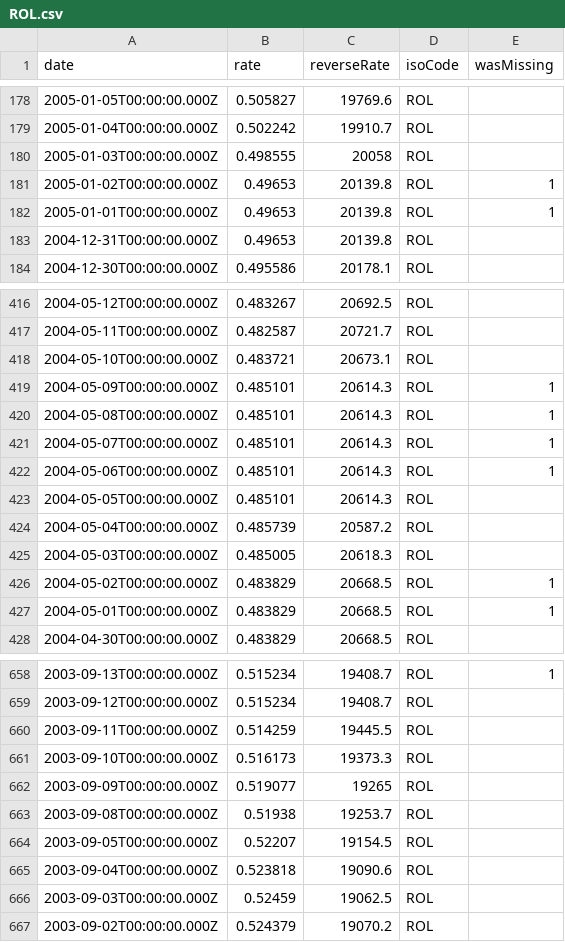
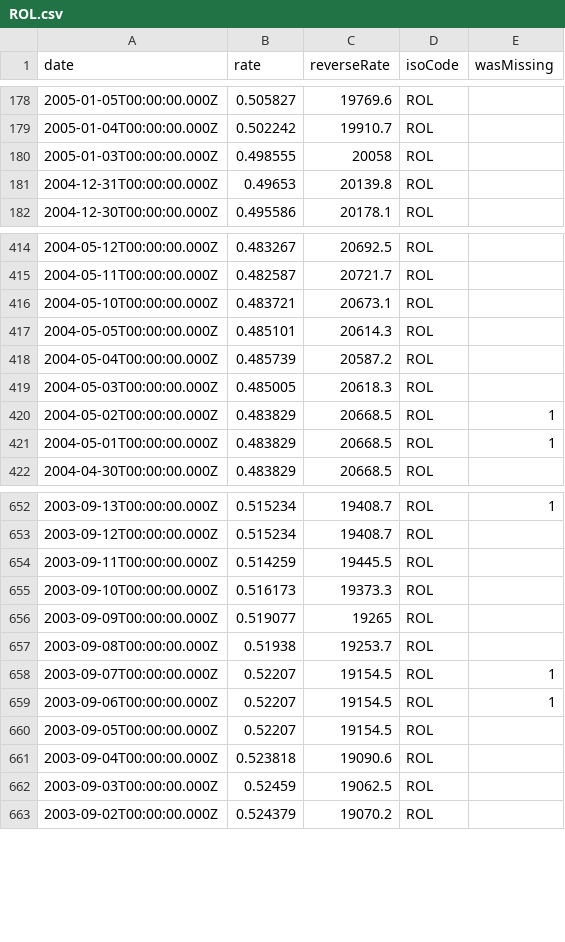
Before and after one commit to LubomirGeorgiev/bnb-currency-exchange-rates, a CSV file: data/ROL.csv, drawn as a sheet; only a part is shown, gaps mark what is left out; removed rows and columns are numbered as before the commit, all else as after; the diff names each change by its address in the sheet, - before the commit and + after, or states it on an @@ line.

Commit message:
Update exchange rates

```diff
--- a/data/ROL.csv
+++ b/data/ROL.csv
-row 181: 2005-01-02T00:00:00.000Z | 0.49653 | 20139.8 | ROL | 1
-row 182: 2005-01-01T00:00:00.000Z | 0.49653 | 20139.8 | ROL | 1
-row 419: 2004-05-09T00:00:00.000Z | 0.485101 | 20614.3 | ROL | 1
-row 420: 2004-05-08T00:00:00.000Z | 0.485101 | 20614.3 | ROL | 1
-row 421: 2004-05-07T00:00:00.000Z | 0.485101 | 20614.3 | ROL | 1
-row 422: 2004-05-06T00:00:00.000Z | 0.485101 | 20614.3 | ROL | 1
+row 658: 2003-09-07T00:00:00.000Z | 0.52207 | 19154.5 | ROL | 1
+row 659: 2003-09-06T00:00:00.000Z | 0.52207 | 19154.5 | ROL | 1
```
Also changed, not shown: data/DKK.csv, data/GBP.csv, 40 other files.
